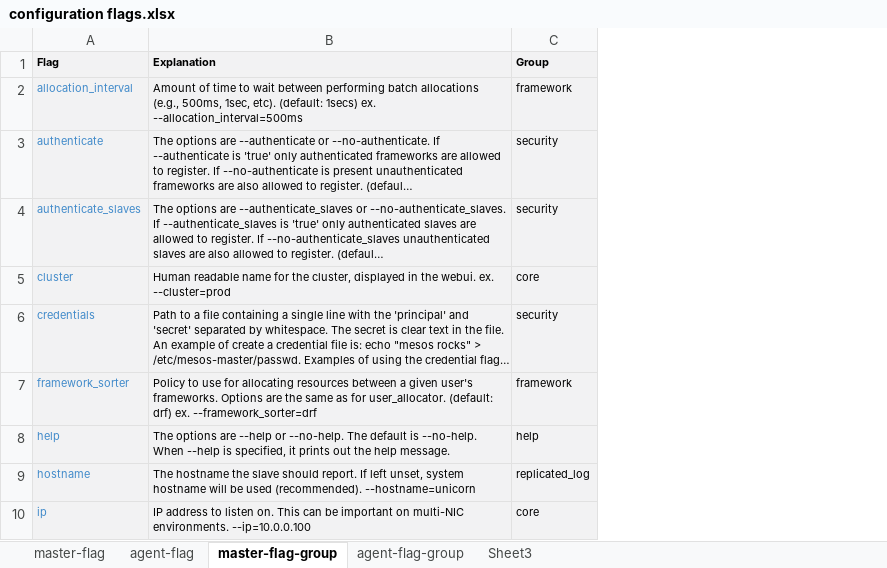
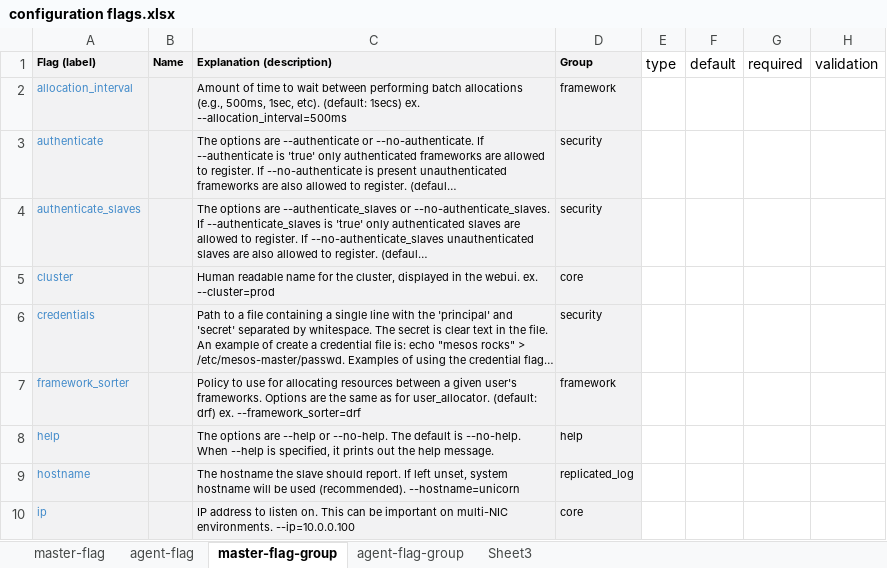
Before and after one commit to sambatyon/mesos-config, an Excel workbook: configuration flags.xlsx, sheet master-flag-group, drawn as a sheet; only a part is shown; long unchanged cells end in …; values as stored, in another font and other column widths than the file's, no borders; removed rows and columns are numbered as before the commit, all else as after; the diff names each change by its address in the sheet, - before the commit and + after, or states it on an @@ line.

```diff
--- a/configuration flags.xlsx (sheet master-flag-group)
+++ b/configuration flags.xlsx (sheet master-flag-group)
+column B, empty
+column E, empty
+column F, empty
+column G, empty
+column H, empty
-row 1: Flag | Explanation | Group
+row 1: Flag (label) | Name | Explanation (description) | Group | type | default | required | validation
```
Also changed, not shown: sheet agent-flag-group, sheet Sheet3, 2 other files.
